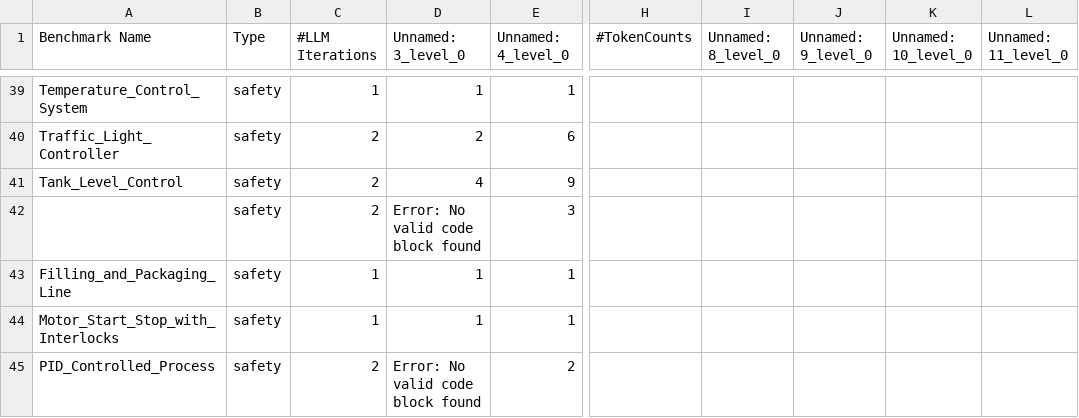
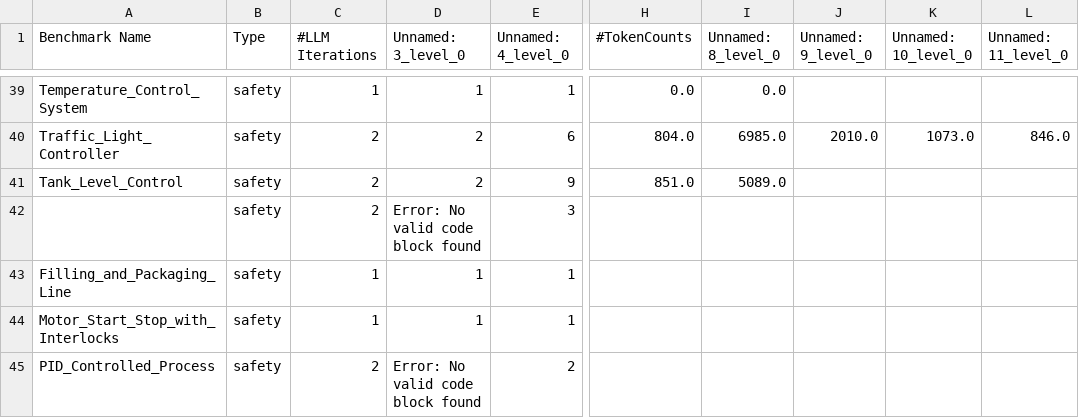
Before and after one commit to tanushb28/Antarbhukti-LLM, a CSV file: NewBenchmark - Sheet1.csv, drawn as a sheet; only a part is shown, gaps mark what is left out; the diff covers the shown part only; the diff names each change by its address in the sheet, - before the commit and + after, or states it on an @@ line.

```diff
--- a/NewBenchmark - Sheet1.csv
+++ b/NewBenchmark - Sheet1.csv
-H39 (#TokenCounts): (empty)
+H39 (#TokenCounts): 0.0
-I39 (Unnamed: 8_level_0): (empty)
+I39 (Unnamed: 8_level_0): 0.0
-H40 (#TokenCounts): (empty)
+H40 (#TokenCounts): 804.0
-I40 (Unnamed: 8_level_0): (empty)
+I40 (Unnamed: 8_level_0): 6985.0
-J40 (Unnamed: 9_level_0): (empty)
+J40 (Unnamed: 9_level_0): 2010.0
-K40 (Unnamed: 10_level_0): (empty)
+K40 (Unnamed: 10_level_0): 1073.0
-L40 (Unnamed: 11_level_0): (empty)
+L40 (Unnamed: 11_level_0): 846.0
-D41 (Unnamed: 3_level_0): 4
+D41 (Unnamed: 3_level_0): 2
-H41 (#TokenCounts): (empty)
+H41 (#TokenCounts): 851.0
-I41 (Unnamed: 8_level_0): (empty)
+I41 (Unnamed: 8_level_0): 5089.0
```
Also changed, not shown: 1 added row, 1 removed row and 34 edited cells elsewhere in this file, 6 other files.
